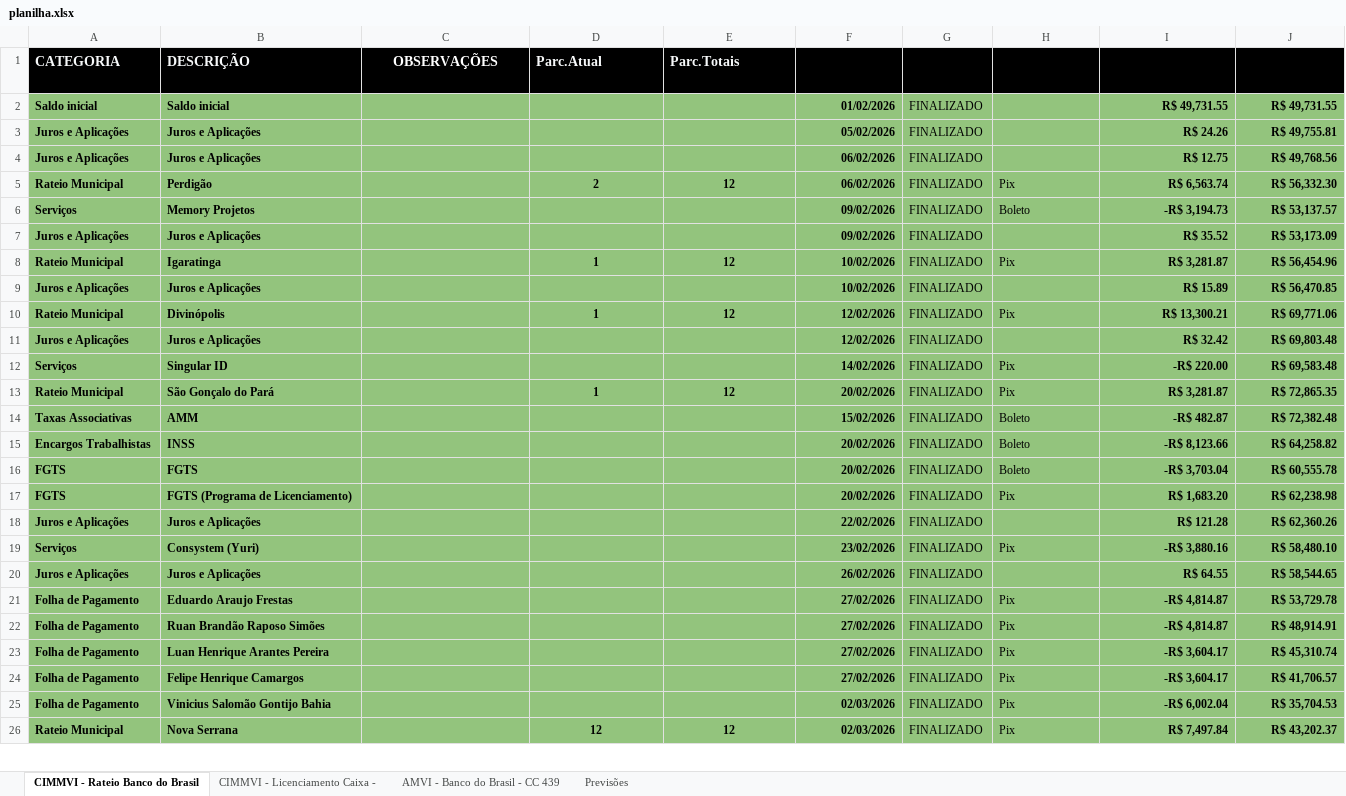
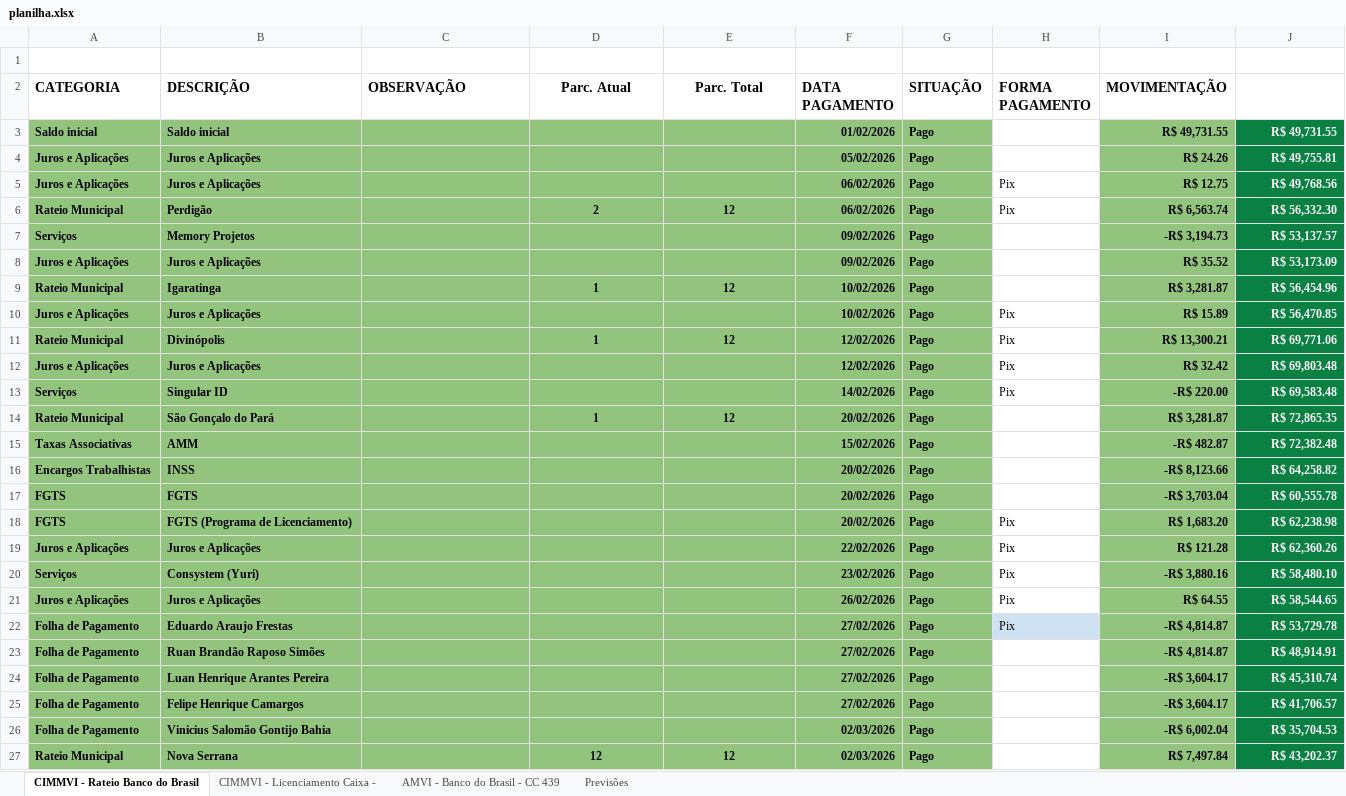
Before and after one commit to rafanduba/dashboard_CIMMVI, an Excel workbook: data/planilha.xlsx, sheet CIMMVI - Rateio Banco do Brasil, drawn as a sheet; only a part is shown; values as stored, in another font and other column widths than the file's, no borders; charts and pictures and conditional formats and table styles not drawn; addresses are those after the commit; the diff covers the shown part only; the diff names each change by its address in the sheet, - before the commit and + after, or states it on an @@ line.

```diff
--- a/data/planilha.xlsx (sheet CIMMVI - Rateio Banco do Brasil)
+++ b/data/planilha.xlsx (sheet CIMMVI - Rateio Banco do Brasil)
+row 1: (empty)
-A2:J2 fill: #000000
+A2:J2 fill: none
-A2:B2 text colour: #F6F8F9
+A2:B2 text colour: black
-C2: OBSERVAÇÕES
+C2: OBSERVAÇÃO
@@ C2 text colour: #FFFFFF → black, alignment: center → left @@
-D2: Parc.Atual
+D2: Parc. Atual
@@ D2:E2 text colour: #F6F8F9 → black, alignment: left → center @@
-E2: Parc.Totais
+E2: Parc. Total
-J2:J27 text colour: black
+J2:J27 text colour: #FFFFFF
-G3:G27 (SITUAÇÃO): FINALIZADO
+G3:G27 (SITUAÇÃO): Pago
-G3:G27 bold: off
+G3:G27 bold: on
-H3:H21 fill: #93C47D
+H3:H21 fill: none
-J3:J27 fill: #93C47D
+J3:J27 fill: #0B8043
-H5 (FORMA PAGAMENTO): (empty)
+H5 (FORMA PAGAMENTO): Pix
-H7 (FORMA PAGAMENTO): Boleto
+H7 (FORMA PAGAMENTO): (empty)
-H9 (FORMA PAGAMENTO): Pix
+H9 (FORMA PAGAMENTO): (empty)
-H10 (FORMA PAGAMENTO): (empty)
+H10 (FORMA PAGAMENTO): Pix
-H12 (FORMA PAGAMENTO): (empty)
+H12 (FORMA PAGAMENTO): Pix
-H14 (FORMA PAGAMENTO): Pix
+H14 (FORMA PAGAMENTO): (empty)
-H15:H17 (FORMA PAGAMENTO): Boleto
+H15:H17 (FORMA PAGAMENTO): (empty)
-H19 (FORMA PAGAMENTO): (empty)
+H19 (FORMA PAGAMENTO): Pix
-H21 (FORMA PAGAMENTO): (empty)
+H21 (FORMA PAGAMENTO): Pix
-H22 fill: #93C47D
+H22 fill: #CFE2F3
-H23:H27 (FORMA PAGAMENTO): Pix
+H23:H27 (FORMA PAGAMENTO): (empty)
-H23:H27 fill: #93C47D
+H23:H27 fill: none
```
Also changed, not shown: other rows of this sheet, sheet AMVI - Banco do Brasil - CC 439, sheet CIMMVI - Licenciamento Caixa -, sheet Previsões, formulas that keep their value, 6 other files.
